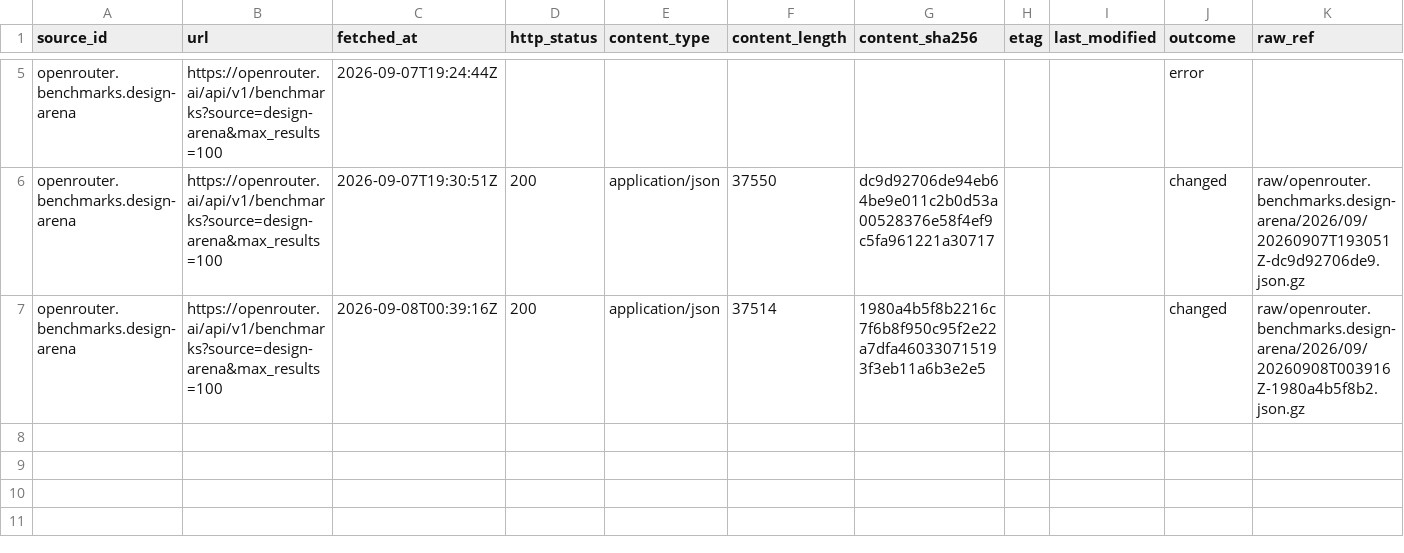
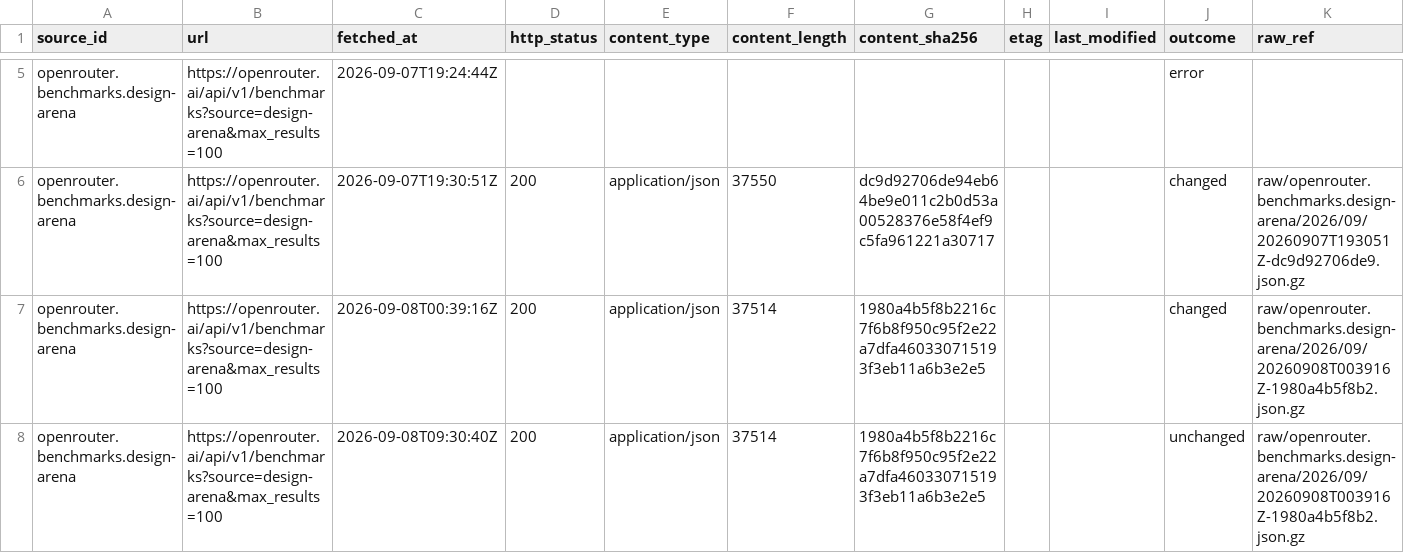
Before and after one commit to q3dresearch/wss-openrouter, a CSV file: manifest/openrouter.benchmarks.design-arena/2026-09.csv, drawn as a sheet; only a part is shown, gaps mark what is left out; rows hold the shown columns only; the diff names each change by its address in the sheet, - before the commit and + after, or states it on an @@ line.

```diff
--- a/manifest/openrouter.benchmarks.design-arena/2026-09.csv
+++ b/manifest/openrouter.benchmarks.design-arena/2026-09.csv
+row 8: openrouter.benchmarks.design-arena | https://openrouter.ai/api/v1/benchmarks?source=design-arena&max_results=100 | 2026-09-08T09:30:40Z | 200 | application/json | 37514 | 1980a4b5f8b2216c7f6b8f950c95f2e22a7dfa460330715193f3eb11a6b3e2e5 |  |  | unchanged | raw/openrouter.benchmarks.design-arena/2026/09/20260908T003916Z-1980a4b5f8b2.json.gz
```
Also changed, not shown: manifest/openrouter.benchmarks.artificial-analysis/2026-09.csv, manifest/openrouter.benchmarks.openrouter/2026-09.csv, 9 other files.
